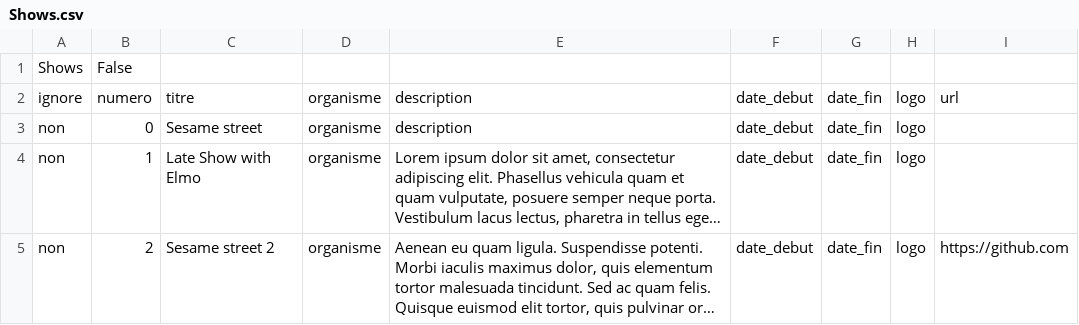
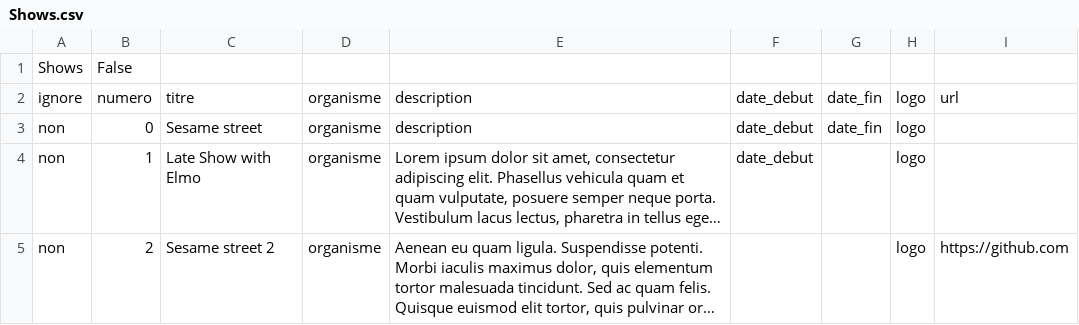
Before and after one commit to LouisJustinTALLOT/CV_Maker, a CSV file: sections/Shows.csv, drawn as a sheet; long unchanged cells end in …; the diff names each change by its address in the sheet, - before the commit and + after, or states it on an @@ line.

Commit message:
on varie le style de date des items (#22)

```diff
--- a/sections/Shows.csv
+++ b/sections/Shows.csv
-G4:G5: date_fin
+G4:G5: (empty)
-F5: date_debut
+F5: (empty)
```
Also changed, not shown: 3 other files.
